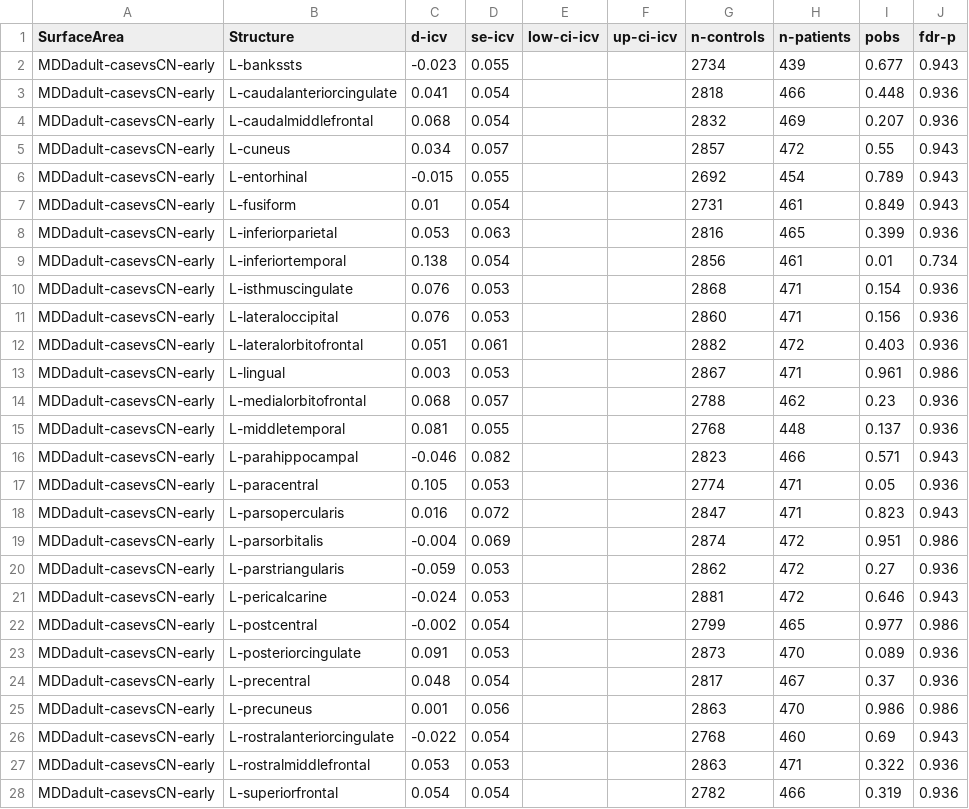
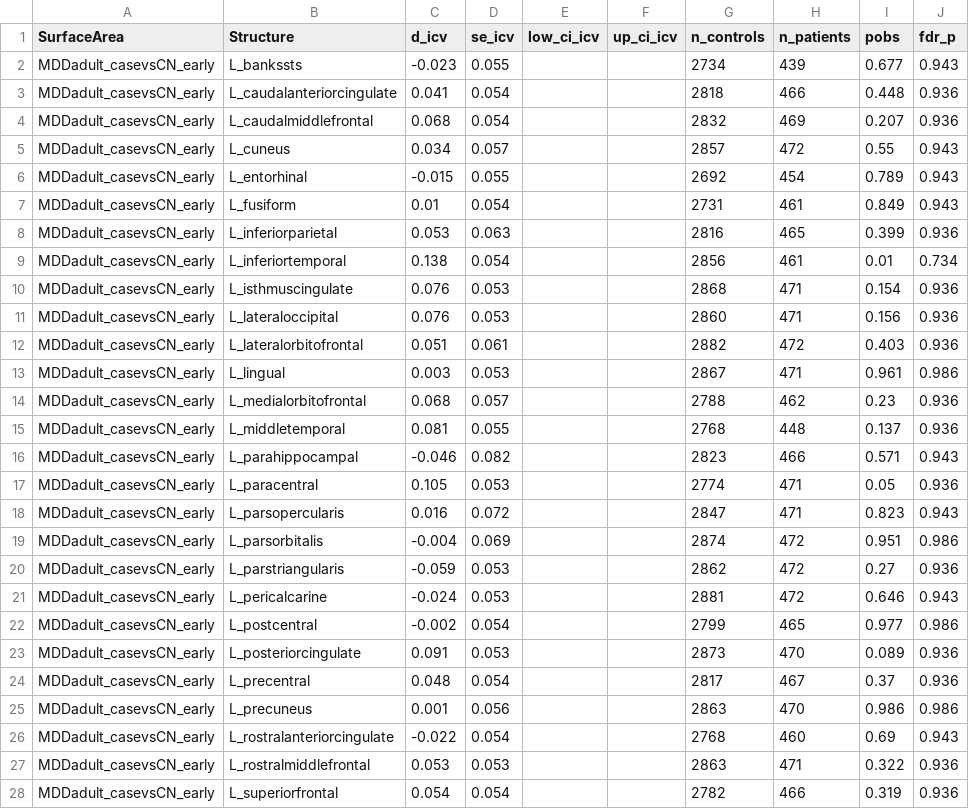
Before and after one commit to MICA-MNI/ENIGMA, a CSV file: enigmatoolbox/datasets/summary_statistics/mddadult_case-controls_CortSurf_early.csv, drawn as a sheet; only a part is shown; the diff covers the shown part only.

```diff
--- a/enigmatoolbox/datasets/summary_statistics/mddadult_case-controls_CortSurf_early.csv
+++ b/enigmatoolbox/datasets/summary_statistics/mddadult_case-controls_CortSurf_early.csv
@@ -1,28 +1,28 @@
-SurfaceArea,Structure,d-icv,se-icv,low-ci-icv,up-ci-icv,n-controls,n-patients,pobs,fdr-p
-MDDadult-casevsCN-early,L-bankssts,-0.023,0.055,,,2734,439,0.677,0.943
-MDDadult-casevsCN-early,L-caudalanteriorcingulate,0.041,0.054,,,2818,466,0.448,0.936
-MDDadult-casevsCN-early,L-caudalmiddlefrontal,0.068,0.054,,,2832,469,0.207,0.936
-MDDadult-casevsCN-early,L-cuneus,0.034,0.057,,,2857,472,0.55,0.943
-MDDadult-casevsCN-early,L-entorhinal,-0.015,0.055,,,2692,454,0.789,0.943
-MDDadult-casevsCN-early,L-fusiform,0.01,0.054,,,2731,461,0.849,0.943
-MDDadult-casevsCN-early,L-inferiorparietal,0.053,0.063,,,2816,465,0.399,0.936
-MDDadult-casevsCN-early,L-inferiortemporal,0.138,0.054,,,2856,461,0.01,0.734
-MDDadult-casevsCN-early,L-isthmuscingulate,0.076,0.053,,,2868,471,0.154,0.936
-MDDadult-casevsCN-early,L-lateraloccipital,0.076,0.053,,,2860,471,0.156,0.936
-MDDadult-casevsCN-early,L-lateralorbitofrontal,0.051,0.061,,,2882,472,0.403,0.936
-MDDadult-casevsCN-early,L-lingual,0.003,0.053,,,2867,471,0.961,0.986
-MDDadult-casevsCN-early,L-medialorbitofrontal,0.068,0.057,,,2788,462,0.23,0.936
-MDDadult-casevsCN-early,L-middletemporal,0.081,0.055,,,2768,448,0.137,0.936
-MDDadult-casevsCN-early,L-parahippocampal,-0.046,0.082,,,2823,466,0.571,0.943
-MDDadult-casevsCN-early,L-paracentral,0.105,0.053,,,2774,471,0.05,0.936
-MDDadult-casevsCN-early,L-parsopercularis,0.016,0.072,,,2847,471,0.823,0.943
-MDDadult-casevsCN-early,L-parsorbitalis,-0.004,0.069,,,2874,472,0.951,0.986
-MDDadult-casevsCN-early,L-parstriangularis,-0.059,0.053,,,2862,472,0.27,0.936
-MDDadult-casevsCN-early,L-pericalcarine,-0.024,0.053,,,2881,472,0.646,0.943
-MDDadult-casevsCN-early,L-postcentral,-0.002,0.054,,,2799,465,0.977,0.986
-MDDadult-casevsCN-early,L-posteriorcingulate,0.091,0.053,,,2873,470,0.089,0.936
-MDDadult-casevsCN-early,L-precentral,0.048,0.054,,,2817,467,0.37,0.936
-MDDadult-casevsCN-early,L-precuneus,0.001,0.056,,,2863,470,0.986,0.986
-MDDadult-casevsCN-early,L-rostralanteriorcingulate,-0.022,0.054,,,2768,460,0.69,0.943
-MDDadult-casevsCN-early,L-rostralmiddlefrontal,0.053,0.053,,,2863,471,0.322,0.936
-MDDadult-casevsCN-early,L-superiorfrontal,0.054,0.054,,,2782,466,0.319,0.936
+SurfaceArea,Structure,d_icv,se_icv,low_ci_icv,up_ci_icv,n_controls,n_patients,pobs,fdr_p
+MDDadult_casevsCN_early,L_bankssts,-0.023,0.055,,,2734,439,0.677,0.943
+MDDadult_casevsCN_early,L_caudalanteriorcingulate,0.041,0.054,,,2818,466,0.448,0.936
+MDDadult_casevsCN_early,L_caudalmiddlefrontal,0.068,0.054,,,2832,469,0.207,0.936
+MDDadult_casevsCN_early,L_cuneus,0.034,0.057,,,2857,472,0.55,0.943
+MDDadult_casevsCN_early,L_entorhinal,-0.015,0.055,,,2692,454,0.789,0.943
+MDDadult_casevsCN_early,L_fusiform,0.01,0.054,,,2731,461,0.849,0.943
+MDDadult_casevsCN_early,L_inferiorparietal,0.053,0.063,,,2816,465,0.399,0.936
+MDDadult_casevsCN_early,L_inferiortemporal,0.138,0.054,,,2856,461,0.01,0.734
+MDDadult_casevsCN_early,L_isthmuscingulate,0.076,0.053,,,2868,471,0.154,0.936
+MDDadult_casevsCN_early,L_lateraloccipital,0.076,0.053,,,2860,471,0.156,0.936
+MDDadult_casevsCN_early,L_lateralorbitofrontal,0.051,0.061,,,2882,472,0.403,0.936
+MDDadult_casevsCN_early,L_lingual,0.003,0.053,,,2867,471,0.961,0.986
+MDDadult_casevsCN_early,L_medialorbitofrontal,0.068,0.057,,,2788,462,0.23,0.936
+MDDadult_casevsCN_early,L_middletemporal,0.081,0.055,,,2768,448,0.137,0.936
+MDDadult_casevsCN_early,L_parahippocampal,-0.046,0.082,,,2823,466,0.571,0.943
+MDDadult_casevsCN_early,L_paracentral,0.105,0.053,,,2774,471,0.05,0.936
+MDDadult_casevsCN_early,L_parsopercularis,0.016,0.072,,,2847,471,0.823,0.943
+MDDadult_casevsCN_early,L_parsorbitalis,-0.004,0.069,,,2874,472,0.951,0.986
+MDDadult_casevsCN_early,L_parstriangularis,-0.059,0.053,,,2862,472,0.27,0.936
+MDDadult_casevsCN_early,L_pericalcarine,-0.024,0.053,,,2881,472,0.646,0.943
+MDDadult_casevsCN_early,L_postcentral,-0.002,0.054,,,2799,465,0.977,0.986
+MDDadult_casevsCN_early,L_posteriorcingulate,0.091,0.053,,,2873,470,0.089,0.936
+MDDadult_casevsCN_early,L_precentral,0.048,0.054,,,2817,467,0.37,0.936
+MDDadult_casevsCN_early,L_precuneus,0.001,0.056,,,2863,470,0.986,0.986
+MDDadult_casevsCN_early,L_rostralanteriorcingulate,-0.022,0.054,,,2768,460,0.69,0.943
+MDDadult_casevsCN_early,L_rostralmiddlefrontal,0.053,0.053,,,2863,471,0.322,0.936
+MDDadult_casevsCN_early,L_superiorfrontal,0.054,0.054,,,2782,466,0.319,0.936
```
Also changed, not shown: 82 edited cells elsewhere in this file, enigmatoolbox/datasets/summary_statistics/mddadolescent_case-controls_CortSurf.csv, enigmatoolbox/datasets/summary_statistics/mddadolescent_case-controls_CortSurf_recurrent.csv, 9 other files.
